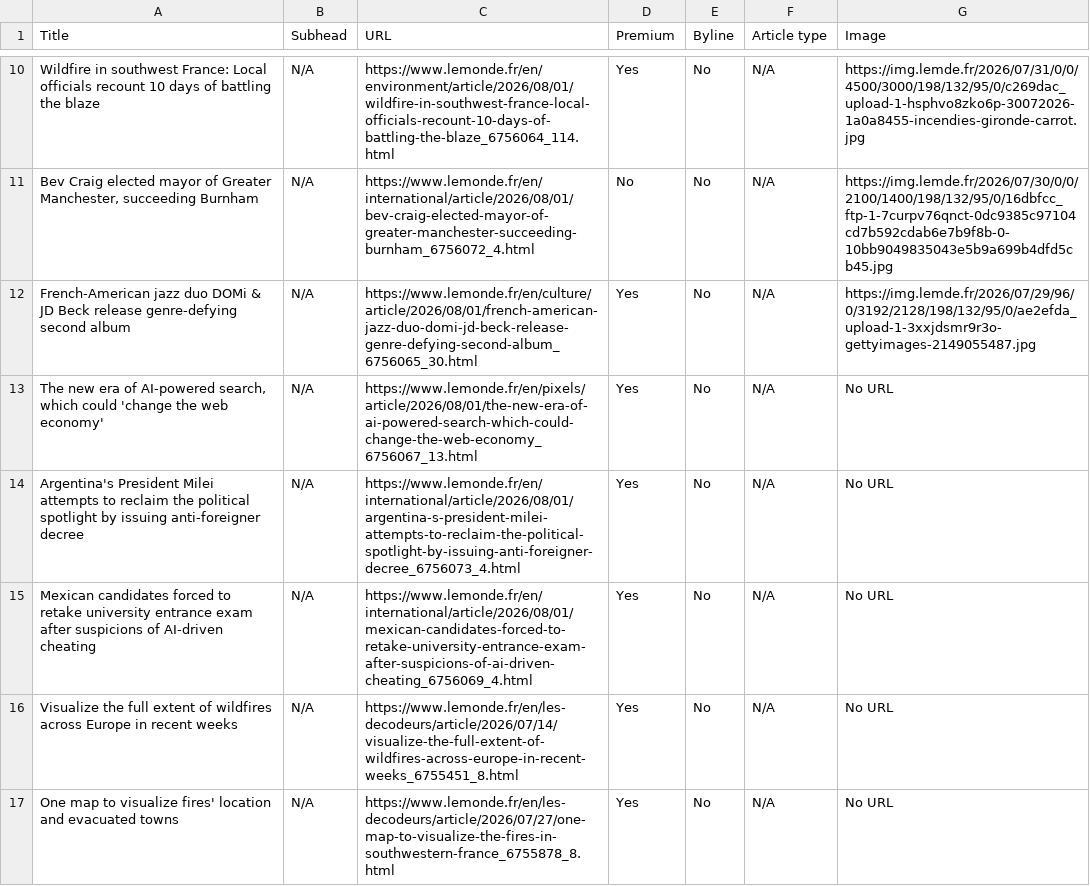
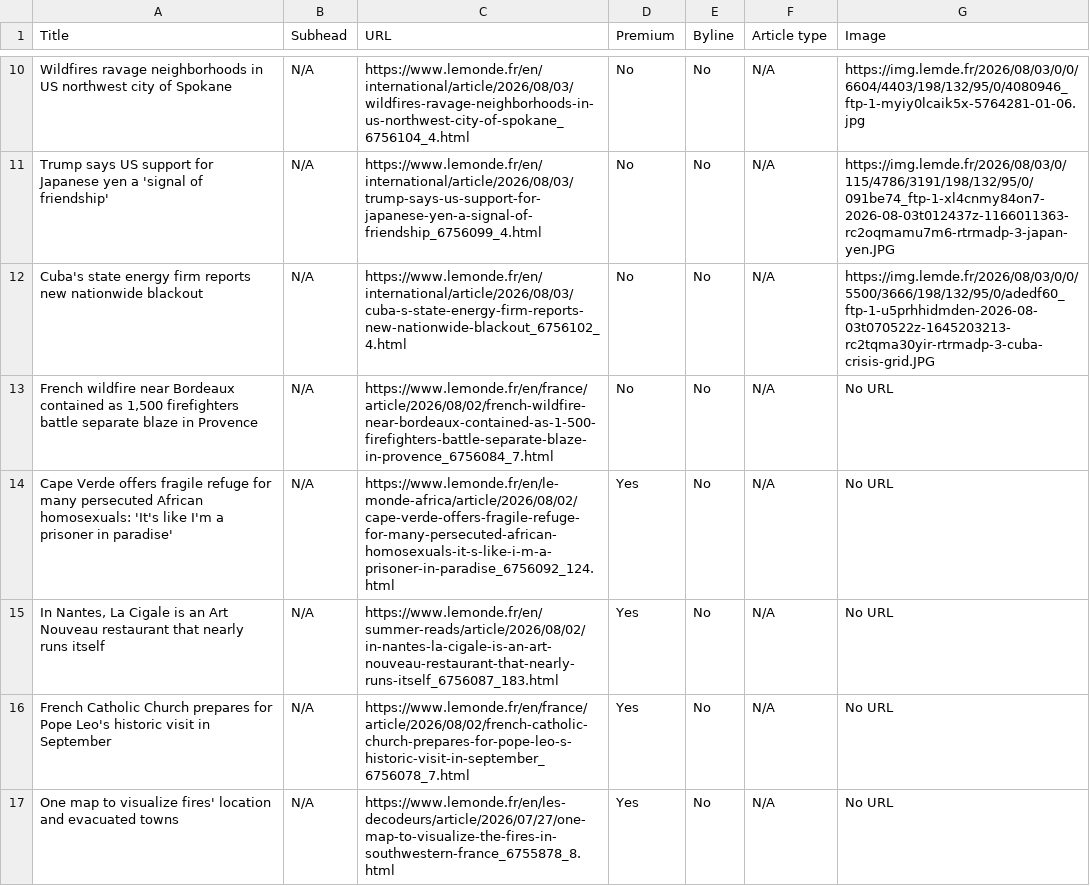
Before and after one commit to ChrisCaurla/07-homework-Le_Monde, a CSV file: Le_Monde-Auto_update.csv, drawn as a sheet; only a part is shown, gaps mark what is left out; the diff covers the shown part only; the diff names each change by its address in the sheet, - before the commit and + after, or states it on an @@ line.

```diff
--- a/Le_Monde-Auto_update.csv
+++ b/Le_Monde-Auto_update.csv
-A10 (Title): Wildfire in southwest France: Local officials recount 10 days of battling the blaze
+A10 (Title): Wildfires ravage neighborhoods in US northwest city of Spokane
-C10 (URL): https://www.lemonde.fr/en/environment/article/2026/08/01/wildfire-in-southwest-france-local-officials-recount-10-days-of-battling-the-blaze_6756064_114.html
+C10 (URL): https://www.lemonde.fr/en/international/article/2026/08/03/wildfires-ravage-neighborhoods-in-us-northwest-city-of-spokane_6756104_4.html
-D10 (Premium): Yes
+D10 (Premium): No
-G10 (Image): https://img.lemde.fr/2026/07/31/0/0/4500/3000/198/132/95/0/c269dac_upload-1-hsphvo8zko6p-30072026-1a0a8455-incendies-gironde-carrot.jpg
+G10 (Image): https://img.lemde.fr/2026/08/03/0/0/6604/4403/198/132/95/0/4080946_ftp-1-myiy0lcaik5x-5764281-01-06.jpg
-A11 (Title): Bev Craig elected mayor of Greater Manchester, succeeding Burnham
+A11 (Title): Trump says US support for Japanese yen a 'signal of friendship'
-C11 (URL): https://www.lemonde.fr/en/international/article/2026/08/01/bev-craig-elected-mayor-of-greater-manchester-succeeding-burnham_6756072_4.html
+C11 (URL): https://www.lemonde.fr/en/international/article/2026/08/03/trump-says-us-support-for-japanese-yen-a-signal-of-friendship_6756099_4.html
-G11 (Image): https://img.lemde.fr/2026/07/30/0/0/2100/1400/198/132/95/0/16dbfcc_ftp-1-7curpv76qnct-0dc9385c97104cd7b592cdab6e7b9f8b-0-10bb9049835043e5b9a699b4dfd5cb45.jpg
+G11 (Image): https://img.lemde.fr/2026/08/03/0/115/4786/3191/198/132/95/0/091be74_ftp-1-xl4cnmy84on7-2026-08-03t012437z-1166011363-rc2oqmamu7m6-rtrmadp-3-japan-yen.JPG
-A12 (Title): French-American jazz duo DOMi & JD Beck release genre-defying second album
+A12 (Title): Cuba's state energy firm reports new nationwide blackout
-C12 (URL): https://www.lemonde.fr/en/culture/article/2026/08/01/french-american-jazz-duo-domi-jd-beck-release-genre-defying-second-album_6756065_30.html
+C12 (URL): https://www.lemonde.fr/en/international/article/2026/08/03/cuba-s-state-energy-firm-reports-new-nationwide-blackout_6756102_4.html
-D12:D13 (Premium): Yes
+D12:D13 (Premium): No
-G12 (Image): https://img.lemde.fr/2026/07/29/96/0/3192/2128/198/132/95/0/ae2efda_upload-1-3xxjdsmr9r3o-gettyimages-2149055487.jpg
+G12 (Image): https://img.lemde.fr/2026/08/03/0/0/5500/3666/198/132/95/0/adedf60_ftp-1-u5prhhidmden-2026-08-03t070522z-1645203213-rc2tqma30yir-rtrmadp-3-cuba-crisis-grid.JPG
-A13 (Title): The new era of AI-powered search, which could 'change the web economy'
+A13 (Title): French wildfire near Bordeaux contained as 1,500 firefighters battle separate blaze in Provence
-C13 (URL): https://www.lemonde.fr/en/pixels/article/2026/08/01/the-new-era-of-ai-powered-search-which-could-change-the-web-economy_6756067_13.html
+C13 (URL): https://www.lemonde.fr/en/france/article/2026/08/02/french-wildfire-near-bordeaux-contained-as-1-500-firefighters-battle-separate-blaze-in-provence_6756084_7.html
-A14 (Title): Argentina's President Milei attempts to reclaim the political spotlight by issuing anti-foreigner decree
+A14 (Title): Cape Verde offers fragile refuge for many persecuted African homosexuals: 'It's like I'm a prisoner in paradise'
-C14 (URL): https://www.lemonde.fr/en/international/article/2026/08/01/argentina-s-president-milei-attempts-to-reclaim-the-political-spotlight-by-issuing-anti-foreigner-decree_6756073_4.html
+C14 (URL): https://www.lemonde.fr/en/le-monde-africa/article/2026/08/02/cape-verde-offers-fragile-refuge-for-many-persecuted-african-homosexuals-it-s-like-i-m-a-prisoner-in-paradise_6756092_124.html
-A15 (Title): Mexican candidates forced to retake university entrance exam after suspicions of AI-driven cheating
+A15 (Title): In Nantes, La Cigale is an Art Nouveau restaurant that nearly runs itself
-C15 (URL): https://www.lemonde.fr/en/international/article/2026/08/01/mexican-candidates-forced-to-retake-university-entrance-exam-after-suspicions-of-ai-driven-cheating_6756069_4.html
+C15 (URL): https://www.lemonde.fr/en/summer-reads/article/2026/08/02/in-nantes-la-cigale-is-an-art-nouveau-restaurant-that-nearly-runs-itself_6756087_183.html
-A16 (Title): Visualize the full extent of wildfires across Europe in recent weeks
+A16 (Title): French Catholic Church prepares for Pope Leo's historic visit in September
-C16 (URL): https://www.lemonde.fr/en/les-decodeurs/article/2026/07/14/visualize-the-full-extent-of-wildfires-across-europe-in-recent-weeks_6755451_8.html
+C16 (URL): https://www.lemonde.fr/en/france/article/2026/08/02/french-catholic-church-prepares-for-pope-leo-s-historic-visit-in-september_6756078_7.html
```
Also changed, not shown: 1 added row, 1 removed row and 49 edited cells elsewhere in this file.
